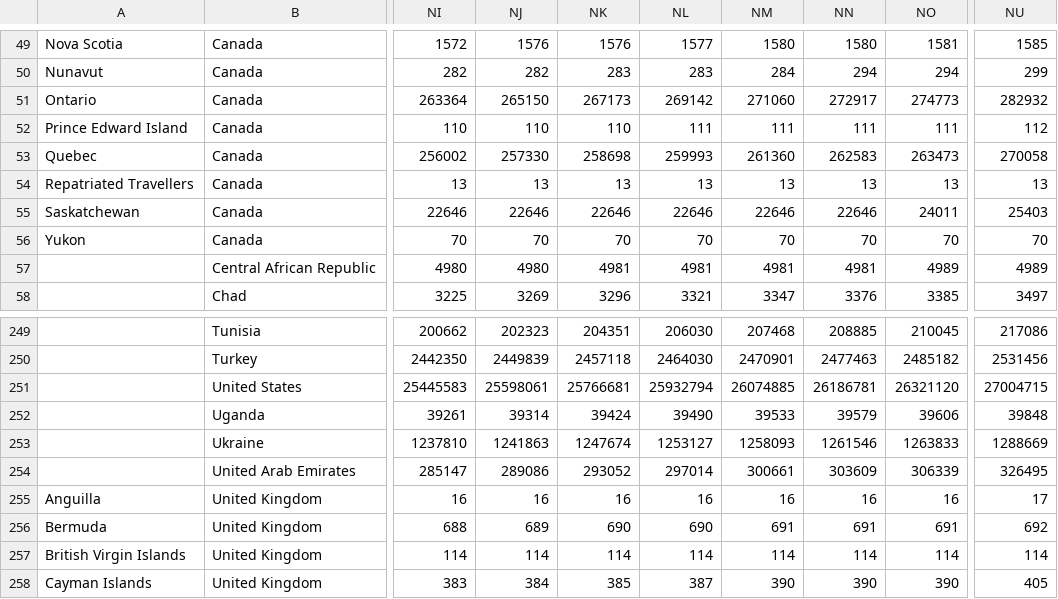
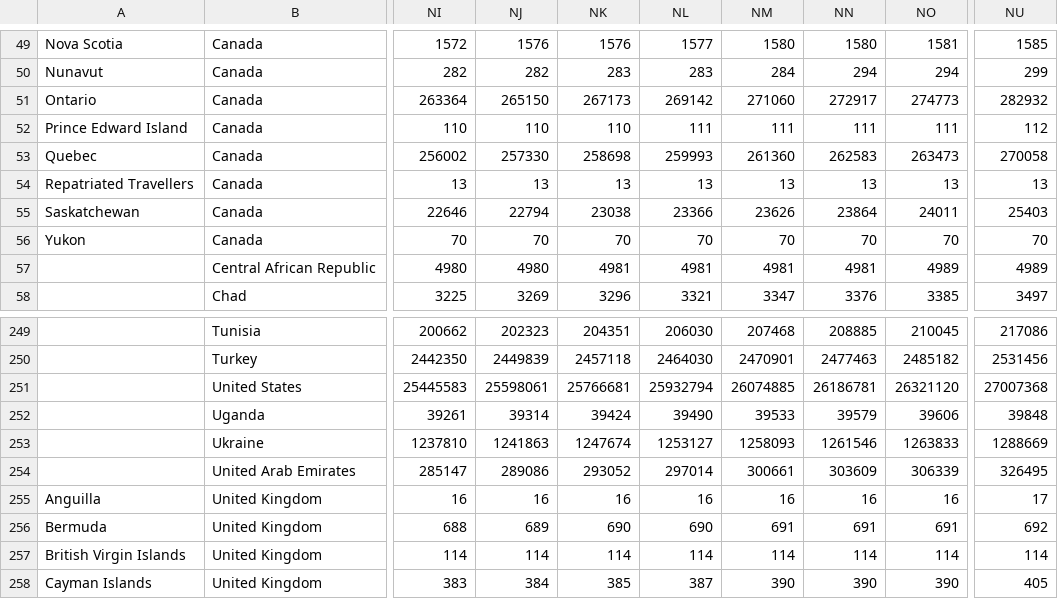
Before and after one commit to nitinai/coronavirus_dash, a CSV file: data/confirmed_global.csv, drawn as a sheet; only a part is shown, gaps mark what is left out; the diff names each change by its address in the sheet, - before the commit and + after, or states it on an @@ line.

```diff
--- a/data/confirmed_global.csv
+++ b/data/confirmed_global.csv
-NJ55: 22646
+NJ55: 22794
-NK55: 22646
+NK55: 23038
-NL55: 22646
+NL55: 23366
-NM55: 22646
+NM55: 23626
-NN55: 22646
+NN55: 23864
-NU251: 27004715
+NU251: 27007368
```
Also changed, not shown: data/deaths_global.csv, data/world_latest.csv, 2 other files.
